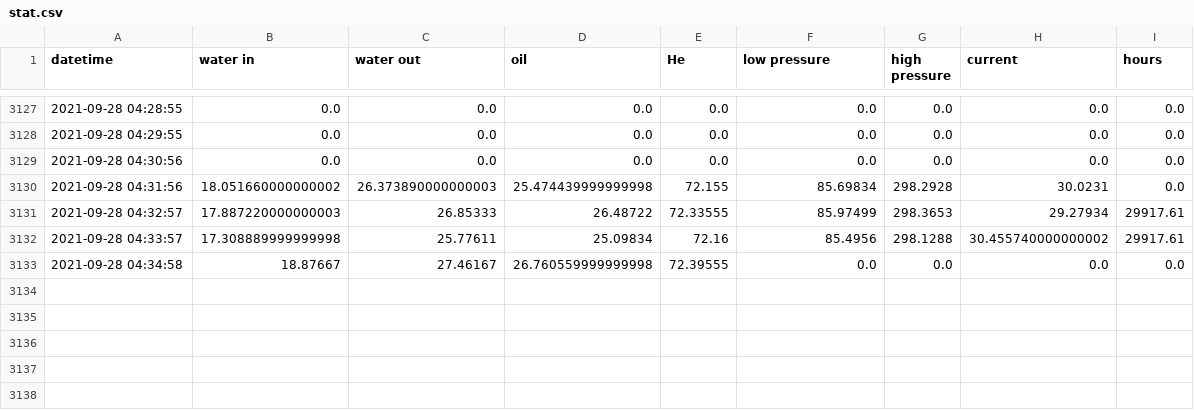
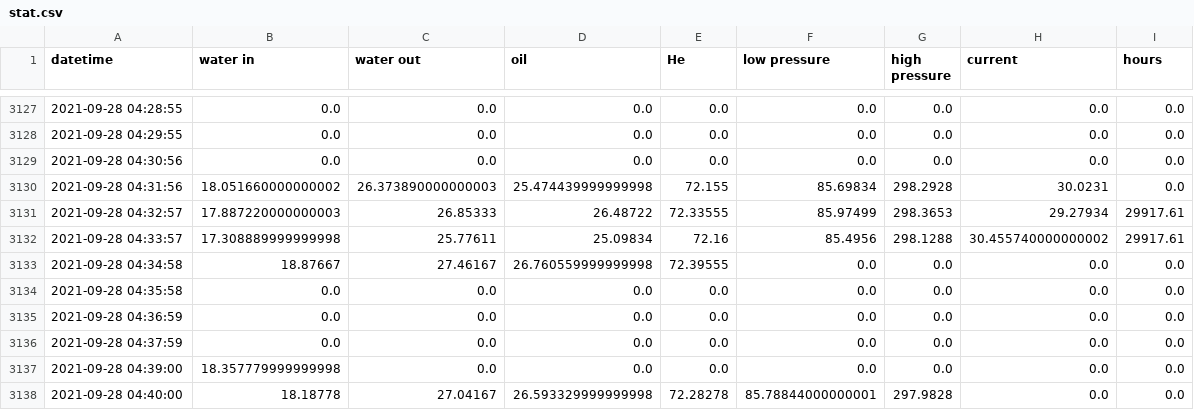
Before and after one commit to SciGEsN/SRC077, a CSV file: data/stat.csv, drawn as a sheet; only a part is shown, gaps mark what is left out.

```diff
--- a/data/stat.csv
+++ b/data/stat.csv
@@ -3133 +3133,6 @@ datetime,water in,water out,oil,He,low pressure,high pressure,current,hours
 2021-09-28 04:34:58,18.87667,27.46167,26.760559999999998,72.39555,0.0,0.0,0.0,0.0
+2021-09-28 04:35:58,0.0,0.0,0.0,0.0,0.0,0.0,0.0,0.0
+2021-09-28 04:36:59,0.0,0.0,0.0,0.0,0.0,0.0,0.0,0.0
+2021-09-28 04:37:59,0.0,0.0,0.0,0.0,0.0,0.0,0.0,0.0
+2021-09-28 04:39:00,18.357779999999998,0.0,0.0,0.0,0.0,0.0,0.0,0.0
+2021-09-28 04:40:00,18.18778,27.04167,26.593329999999998,72.28278,85.78844000000001,297.9828,0.0,0.0
```
Also changed, not shown: data/P.csv, data/T1.csv, 8 other files.
